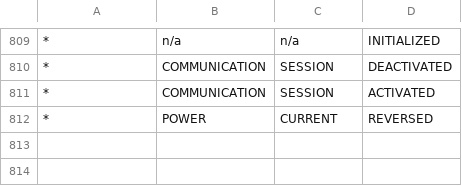
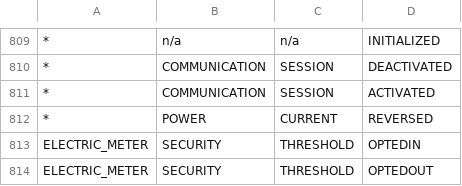
Before and after one commit to chandangeek/Connexo_Code, a CSV file: coko/com.elster.jupiter.metering/src/main/resources/com/elster/jupiter/metering/impl/enddeviceeventtypes.csv, drawn as a sheet; only a part is shown, gaps mark what is left out; the diff names each change by its address in the sheet, - before the commit and + after, or states it on an @@ line.

```diff
--- a/coko/com.elster.jupiter.metering/src/main/resources/com/elster/jupiter/metering/impl/enddeviceeventtypes.csv
+++ b/coko/com.elster.jupiter.metering/src/main/resources/com/elster/jupiter/metering/impl/enddeviceeventtypes.csv
+row 813: ELECTRIC_METER | SECURITY | THRESHOLD | OPTEDIN
+row 814: ELECTRIC_METER | SECURITY | THRESHOLD | OPTEDOUT
```
Also changed, not shown: 2 other files.
